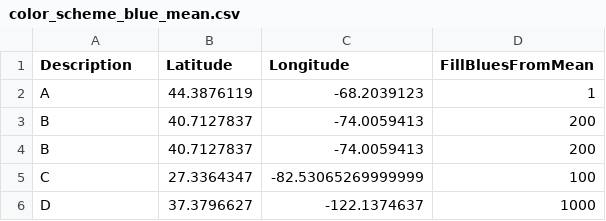
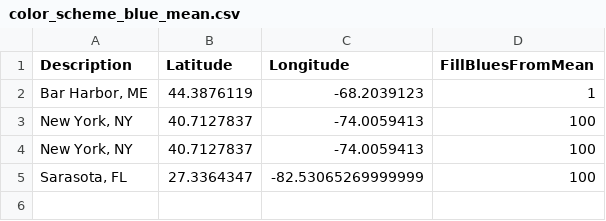
Before and after one commit to crosscompute/crosscompute-docs, a CSV file: examples/python/show-maps/color_scheme_blue_mean.csv, drawn as a sheet.

```diff
--- a/examples/python/show-maps/color_scheme_blue_mean.csv
+++ b/examples/python/show-maps/color_scheme_blue_mean.csv
@@ -1,6 +1,5 @@
 Description,Latitude,Longitude,FillBluesFromMean
-A,44.3876119,-68.2039123,1
-B,40.7127837,-74.0059413,200
-B,40.7127837,-74.0059413,200
-C,27.3364347,-82.53065269999999,100
-D,37.3796627,-122.1374637,1000
+"Bar Harbor, ME",44.3876119,-68.2039123,1
+"New York, NY",40.7127837,-74.0059413,100
+"New York, NY",40.7127837,-74.0059413,100
+"Sarasota, FL",27.3364347,-82.53065269999999,100
```
Also changed, not shown: examples/python/show-maps/color_scheme_blue_sum.csv, examples/python/show-maps/locations.csv, 20 other files.
